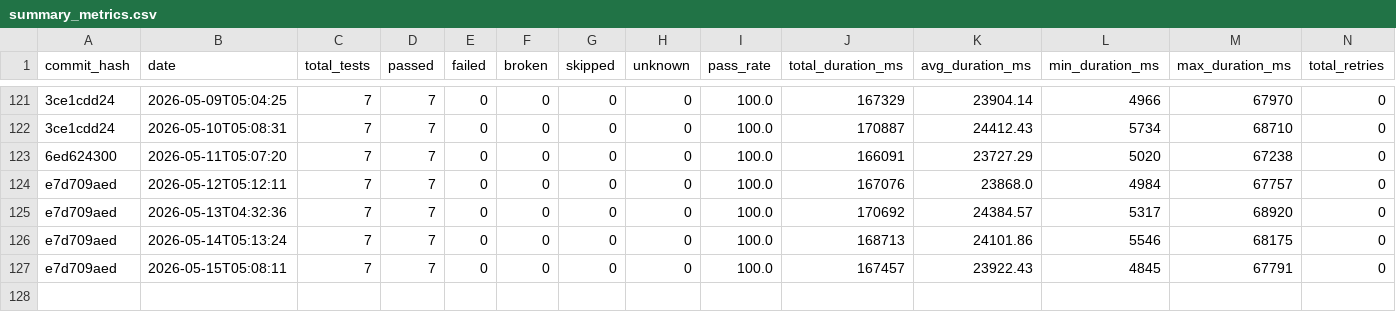
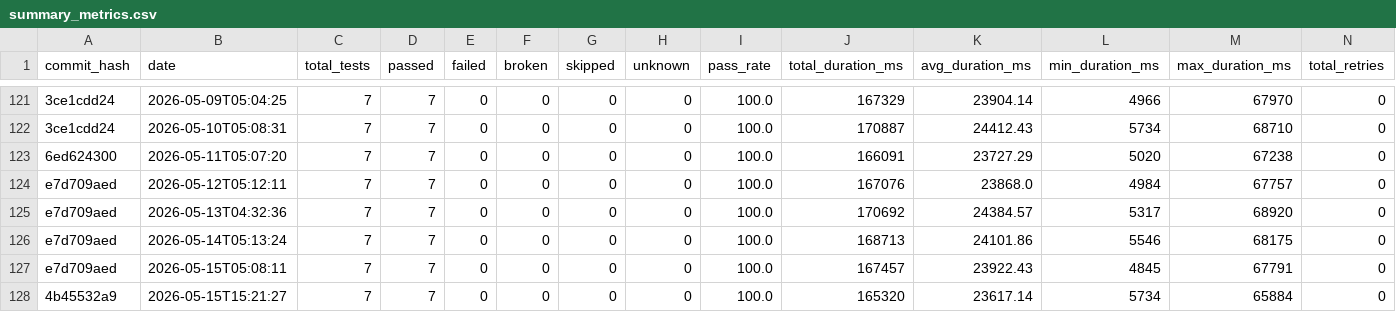
Before and after one commit to status-im/status-app-benchmarks, a CSV file: data/summary_metrics.csv, drawn as a sheet; only a part is shown, gaps mark what is left out; rows hold the shown columns only; the diff names each change by its address in the sheet, - before the commit and + after, or states it on an @@ line.

```diff
--- a/data/summary_metrics.csv
+++ b/data/summary_metrics.csv
+row 128: 4b45532a9 | 2026-05-15T15:21:27 | 7 | 7 | 0 | 0 | 0 | 0 | 100.0 | 165320 | 23617.14 | 5734 | 65884 | 0
```
Also changed, not shown: data/performance_metrics.csv, 6 other files.
